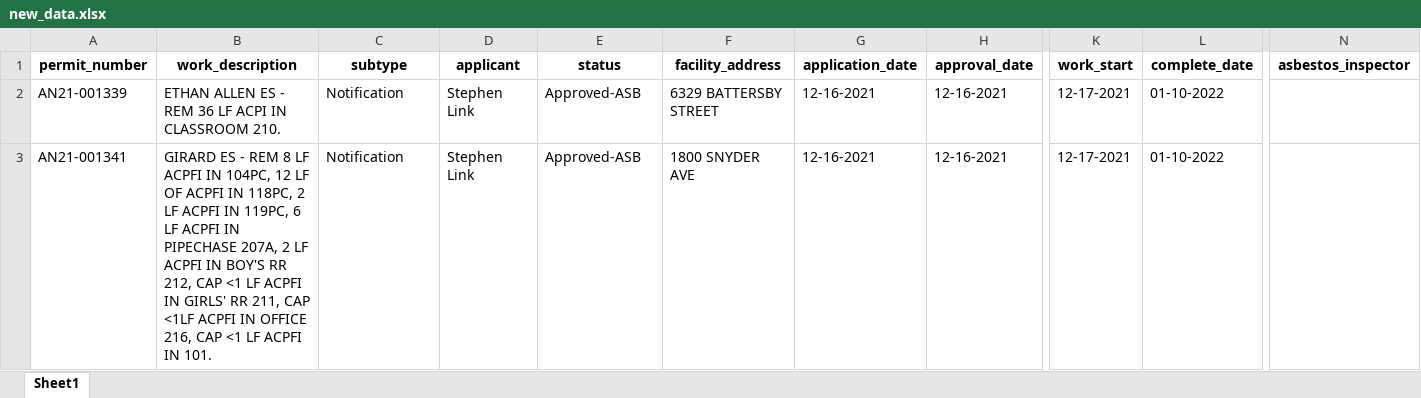
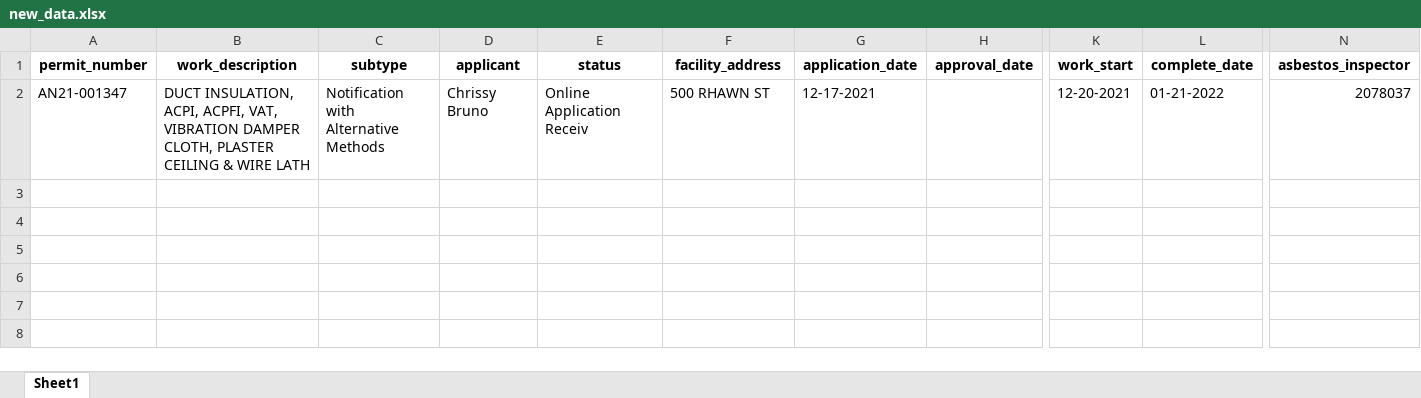
Before and after one commit to PhilaController/asbestos-dashboard-data, an Excel workbook: data/interim/new_data.xlsx, sheet Sheet1, drawn as a sheet; only a part is shown, gaps mark what is left out; values as stored, in another font and other column widths than the file's, no borders; removed rows and columns are numbered as before the commit, all else as after; rows hold the shown columns only; the diff names each change by its address in the sheet, - before the commit and + after, or states it on an @@ line.

```diff
--- a/data/interim/new_data.xlsx (sheet Sheet1)
+++ b/data/interim/new_data.xlsx (sheet Sheet1)
-row 2: AN21-001339 | ETHAN ALLEN ES - REM 36 LF ACPI IN CLASSROOM 210. | Notification | Stephen Link | Approved-ASB | 6329 BATTERSBY STREET | 12-16-2021 | 12-16-2021 | 12-17-2021 | 01-10-2022
-row 3: AN21-001341 | GIRARD ES - REM 8 LF ACPFI IN 104PC, 12 LF OF ACPFI IN 118PC, 2 LF ACPFI IN 119PC, 6 LF ACPFI IN PIPECHASE 207A, 2 LF ACPFI IN BOY'S RR 212, CAP <1 LF ACPFI IN GIRLS' RR 211, CAP <1LF ACPFI IN OFFICE 216, CAP <1 LF ACPFI IN 101. | Notification | Stephen Link | Approved-ASB | 1800 SNYDER AVE | 12-16-2021 | 12-16-2021 | 12-17-2021 | 01-10-2022
+row 2: AN21-001347 | DUCT INSULATION, ACPI, ACPFI, VAT, VIBRATION DAMPER CLOTH, PLASTER CEILING & WIRE LATH | Notification with Alternative Methods | Chrissy Bruno | Online Application Receiv | 500 RHAWN ST | 12-17-2021 |  | 12-20-2021 | 01-21-2022 | 2078037
```
Also changed, not shown: 3 other files.
